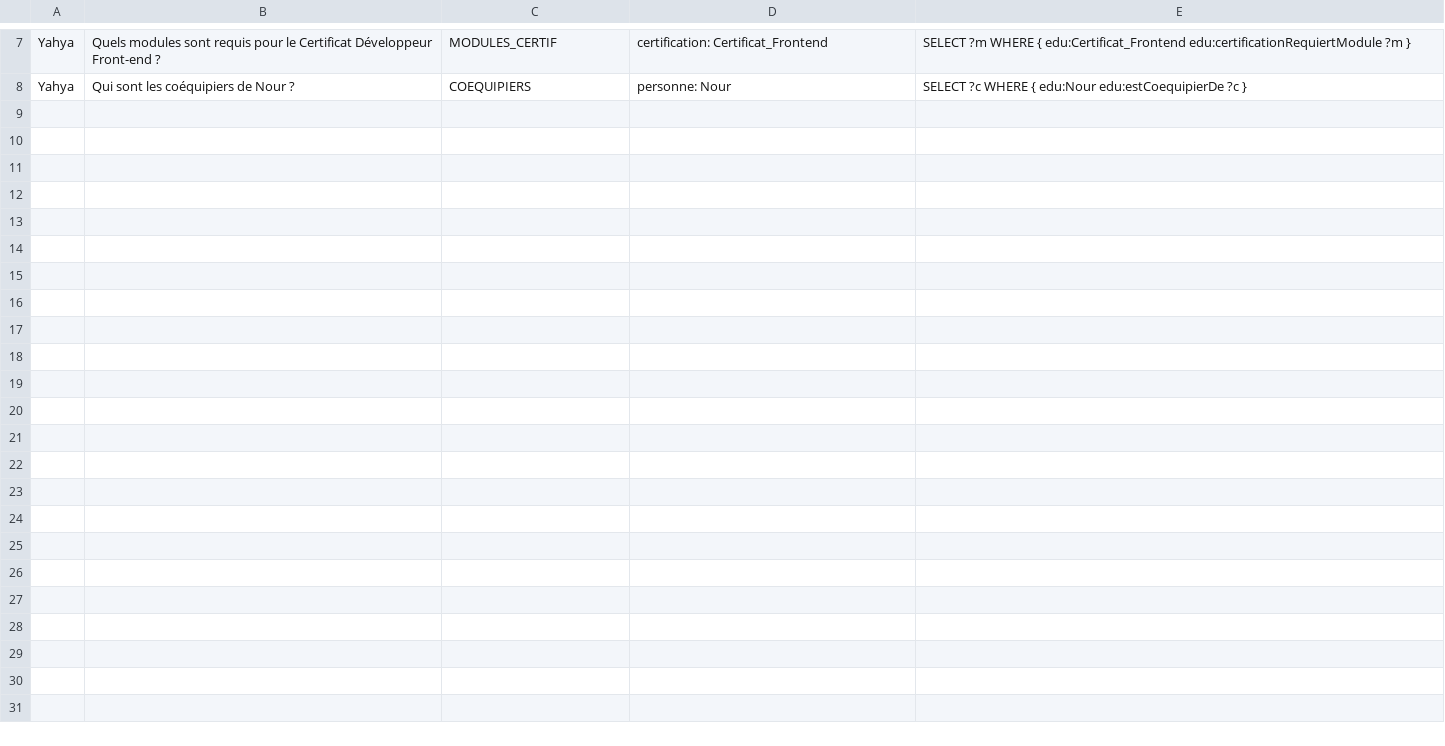
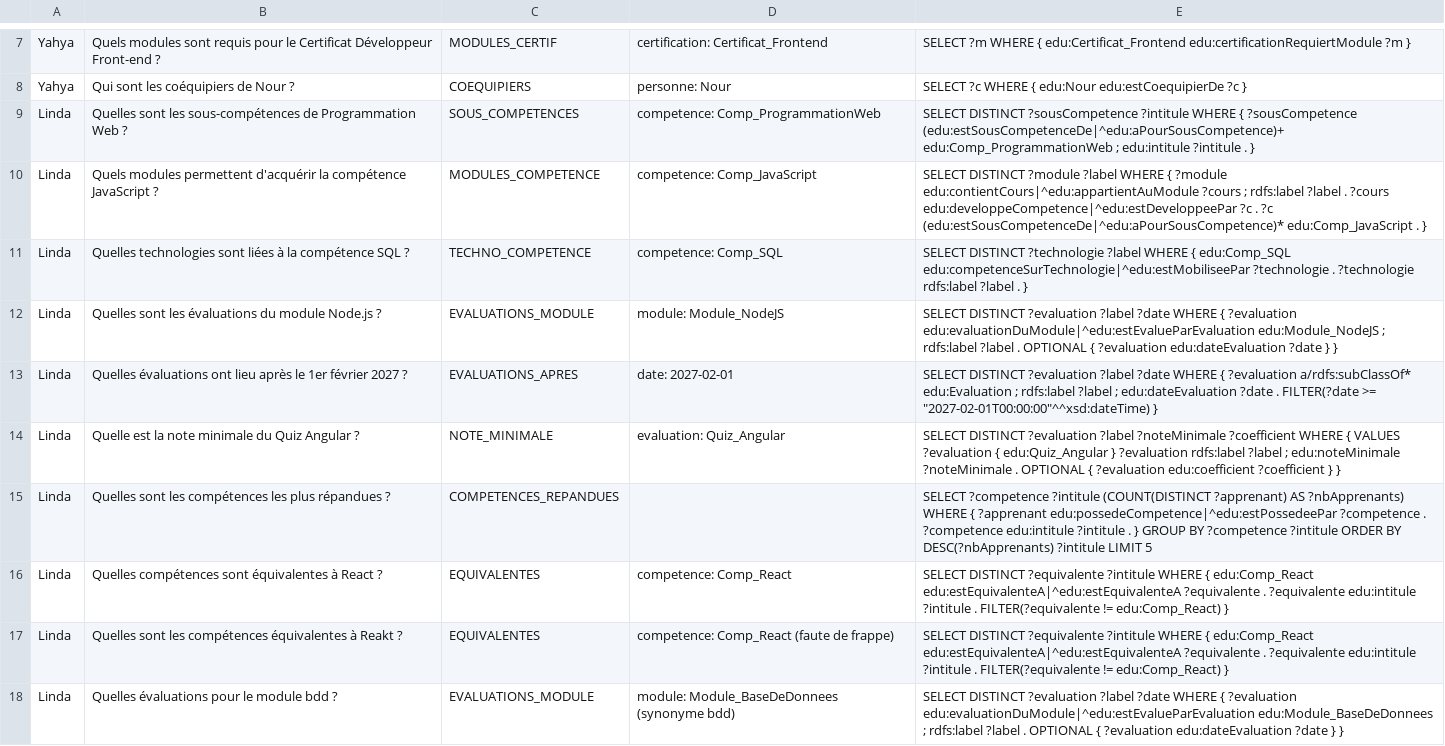
Before and after one commit to contactkmitiyahya-dev/webSemantique, a CSV file: docs/questions_types.csv, drawn as a sheet; only a part is shown, gaps mark what is left out; the diff names each change by its address in the sheet, - before the commit and + after, or states it on an @@ line.

```diff
--- a/docs/questions_types.csv
+++ b/docs/questions_types.csv
+row 9: Linda | Quelles sont les sous-compétences de Programmation Web ? | SOUS_COMPETENCES | competence: Comp_ProgrammationWeb | SELECT DISTINCT ?sousCompetence ?intitule WHERE { ?sousCompetence (edu:estSousCompetenceDe|^edu:aPourSousCompetence)+ edu:Comp_ProgrammationWeb ; edu:intitule ?intitule . }
+row 10: Linda | Quels modules permettent d'acquérir la compétence JavaScript ? | MODULES_COMPETENCE | competence: Comp_JavaScript | SELECT DISTINCT ?module ?label WHERE { ?module edu:contientCours|^edu:appartientAuModule ?cours ; rdfs:label ?label . ?cours edu:developpeCompetence|^edu:estDeveloppeePar ?c . ?c (edu:estSousCompetenceDe|^edu:aPourSousCompetence)* edu:Comp_JavaScript . }
+row 11: Linda | Quelles technologies sont liées à la compétence SQL ? | TECHNO_COMPETENCE | competence: Comp_SQL | SELECT DISTINCT ?technologie ?label WHERE { edu:Comp_SQL edu:competenceSurTechnologie|^edu:estMobiliseePar ?technologie . ?technologie rdfs:label ?label . }
+row 12: Linda | Quelles sont les évaluations du module Node.js ? | EVALUATIONS_MODULE | module: Module_NodeJS | SELECT DISTINCT ?evaluation ?label ?date WHERE { ?evaluation edu:evaluationDuModule|^edu:estEvalueParEvaluation edu:Module_NodeJS ; rdfs:label ?label . OPTIONAL { ?evaluation edu:dateEvaluation ?date } }
+row 13: Linda | Quelles évaluations ont lieu après le 1er février 2027 ? | EVALUATIONS_APRES | date: 2027-02-01 | SELECT DISTINCT ?evaluation ?label ?date WHERE { ?evaluation a/rdfs:subClassOf* edu:Evaluation ; rdfs:label ?label ; edu:dateEvaluation ?date . FILTER(?date >= "2027-02-01T00:00:00"^^xsd:dateTime) }
+row 14: Linda | Quelle est la note minimale du Quiz Angular ? | NOTE_MINIMALE | evaluation: Quiz_Angular | SELECT DISTINCT ?evaluation ?label ?noteMinimale ?coefficient WHERE { VALUES ?evaluation { edu:Quiz_Angular } ?evaluation rdfs:label ?label ; edu:noteMinimale ?noteMinimale . OPTIONAL { ?evaluation edu:coefficient ?coefficient } }
+row 15: Linda | Quelles sont les compétences les plus répandues ? | COMPETENCES_REPANDUES |  | SELECT ?competence ?intitule (COUNT(DISTINCT ?apprenant) AS ?nbApprenants) WHERE { ?apprenant edu:possedeCompetence|^edu:estPossedeePar ?competence . ?competence edu:intitule ?intitule . } GROUP BY ?competence ?intitule ORDER BY DESC(?nbApprenants) ?intitule LIMIT 5
+row 16: Linda | Quelles compétences sont équivalentes à React ? | EQUIVALENTES | competence: Comp_React | SELECT DISTINCT ?equivalente ?intitule WHERE { edu:Comp_React edu:estEquivalenteA|^edu:estEquivalenteA ?equivalente . ?equivalente edu:intitule ?intitule . FILTER(?equivalente != edu:Comp_React) }
+row 17: Linda | Quelles sont les compétences équivalentes à Reakt ? | EQUIVALENTES | competence: Comp_React (faute de frappe) | SELECT DISTINCT ?equivalente ?intitule WHERE { edu:Comp_React edu:estEquivalenteA|^edu:estEquivalenteA ?equivalente . ?equivalente edu:intitule ?intitule . FILTER(?equivalente != edu:Comp_React) }
+row 18: Linda | Quelles évaluations pour le module bdd ? | EVALUATIONS_MODULE | module: Module_BaseDeDonnees (synonyme bdd) | SELECT DISTINCT ?evaluation ?label ?date WHERE { ?evaluation edu:evaluationDuModule|^edu:estEvalueParEvaluation edu:Module_BaseDeDonnees ; rdfs:label ?label . OPTIONAL { ?evaluation edu:dateEvaluation ?date } }
```
Also changed, not shown: 40 other files.
